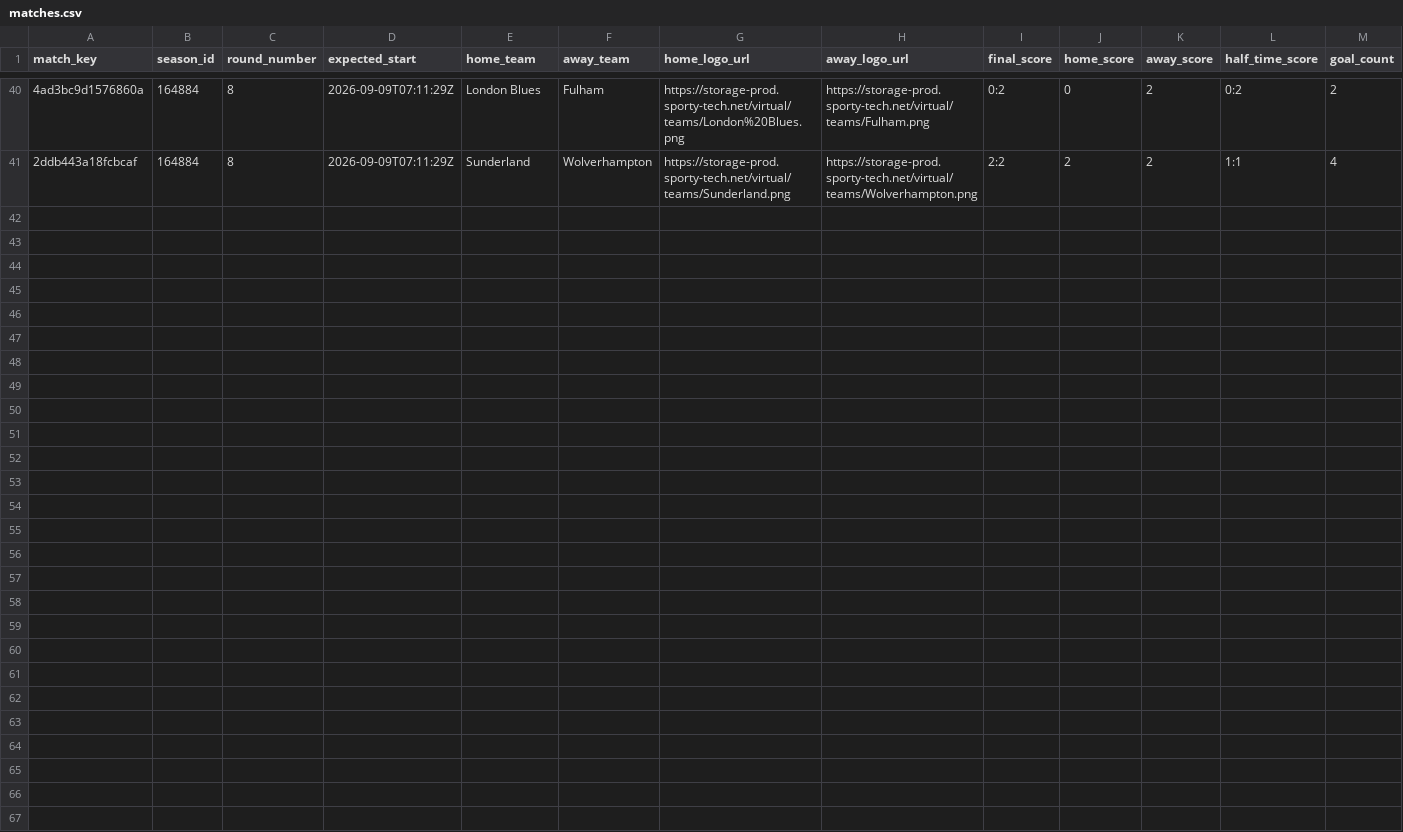
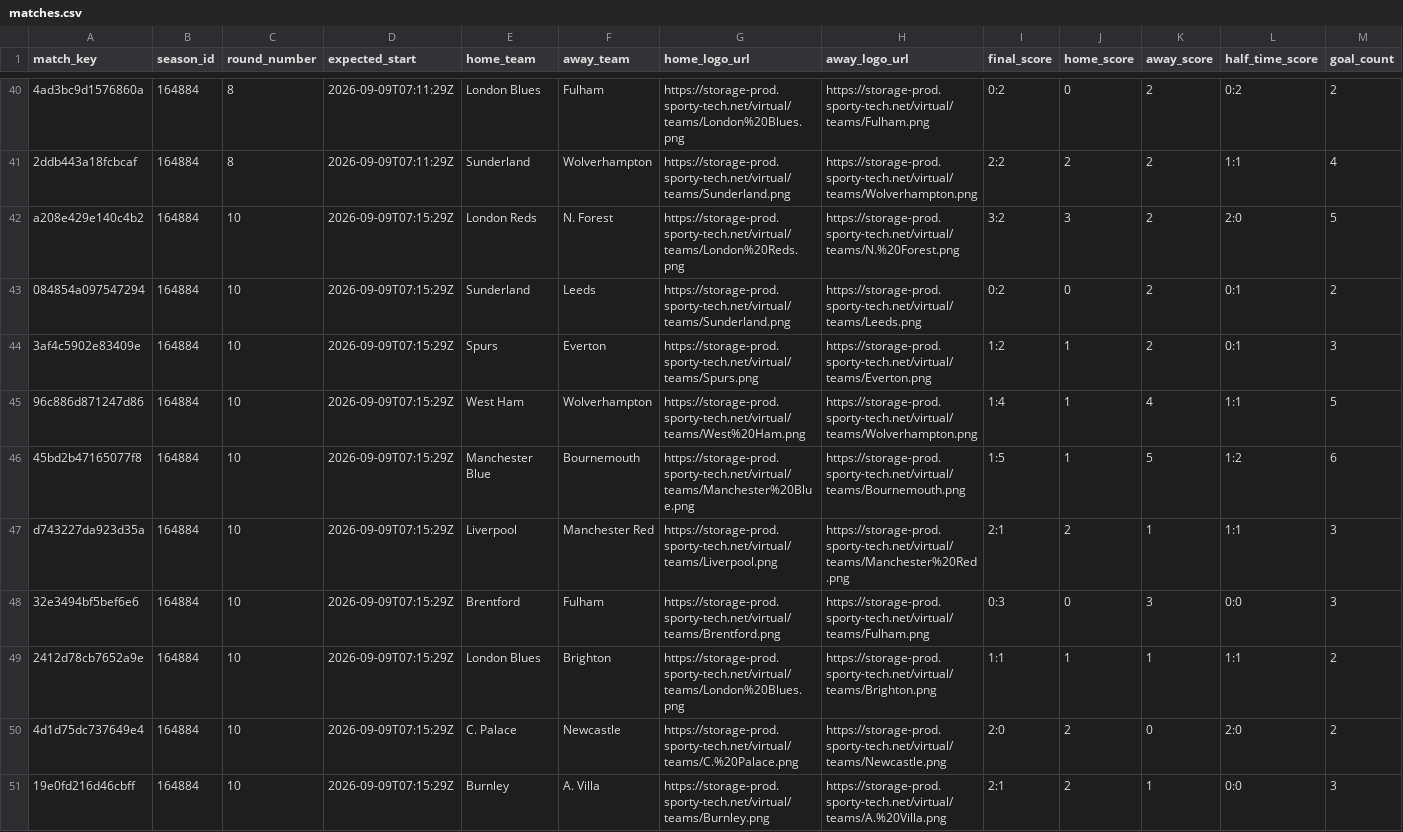
Before and after one commit to michaeldiary77-sys/virtual-leagues-collector, a CSV file: data/8035_english-league/matches.csv, drawn as a sheet; only a part is shown, gaps mark what is left out; rows hold the shown columns only; the diff names each change by its address in the sheet, - before the commit and + after, or states it on an @@ line.

```diff
--- a/data/8035_english-league/matches.csv
+++ b/data/8035_english-league/matches.csv
+row 42: a208e429e140c4b2 | 164884 | 10 | 2026-09-09T07:15:29Z | London Reds | N. Forest | https://storage-prod.sporty-tech.net/virtual/teams/London%20Reds.png | https://storage-prod.sporty-tech.net/virtual/teams/N.%20Forest.png | 3:2 | 3 | 2 | 2:0 | 5
+row 43: 084854a097547294 | 164884 | 10 | 2026-09-09T07:15:29Z | Sunderland | Leeds | https://storage-prod.sporty-tech.net/virtual/teams/Sunderland.png | https://storage-prod.sporty-tech.net/virtual/teams/Leeds.png | 0:2 | 0 | 2 | 0:1 | 2
+row 44: 3af4c5902e83409e | 164884 | 10 | 2026-09-09T07:15:29Z | Spurs | Everton | https://storage-prod.sporty-tech.net/virtual/teams/Spurs.png | https://storage-prod.sporty-tech.net/virtual/teams/Everton.png | 1:2 | 1 | 2 | 0:1 | 3
+row 45: 96c886d871247d86 | 164884 | 10 | 2026-09-09T07:15:29Z | West Ham | Wolverhampton | https://storage-prod.sporty-tech.net/virtual/teams/West%20Ham.png | https://storage-prod.sporty-tech.net/virtual/teams/Wolverhampton.png | 1:4 | 1 | 4 | 1:1 | 5
+row 46: 45bd2b47165077f8 | 164884 | 10 | 2026-09-09T07:15:29Z | Manchester Blue | Bournemouth | https://storage-prod.sporty-tech.net/virtual/teams/Manchester%20Blue.png | https://storage-prod.sporty-tech.net/virtual/teams/Bournemouth.png | 1:5 | 1 | 5 | 1:2 | 6
+row 47: d743227da923d35a | 164884 | 10 | 2026-09-09T07:15:29Z | Liverpool | Manchester Red | https://storage-prod.sporty-tech.net/virtual/teams/Liverpool.png | https://storage-prod.sporty-tech.net/virtual/teams/Manchester%20Red.png | 2:1 | 2 | 1 | 1:1 | 3
+row 48: 32e3494bf5bef6e6 | 164884 | 10 | 2026-09-09T07:15:29Z | Brentford | Fulham | https://storage-prod.sporty-tech.net/virtual/teams/Brentford.png | https://storage-prod.sporty-tech.net/virtual/teams/Fulham.png | 0:3 | 0 | 3 | 0:0 | 3
+row 49: 2412d78cb7652a9e | 164884 | 10 | 2026-09-09T07:15:29Z | London Blues | Brighton | https://storage-prod.sporty-tech.net/virtual/teams/London%20Blues.png | https://storage-prod.sporty-tech.net/virtual/teams/Brighton.png | 1:1 | 1 | 1 | 1:1 | 2
+row 50: 4d1d75dc737649e4 | 164884 | 10 | 2026-09-09T07:15:29Z | C. Palace | Newcastle | https://storage-prod.sporty-tech.net/virtual/teams/C.%20Palace.png | https://storage-prod.sporty-tech.net/virtual/teams/Newcastle.png | 2:0 | 2 | 0 | 2:0 | 2
+row 51: 19e0fd216d46cbff | 164884 | 10 | 2026-09-09T07:15:29Z | Burnley | A. Villa | https://storage-prod.sporty-tech.net/virtual/teams/Burnley.png | https://storage-prod.sporty-tech.net/virtual/teams/A.%20Villa.png | 2:1 | 2 | 1 | 0:0 | 3
```
Also changed, not shown: data/8036_italian-league/matches.csv, data/8037_spanish-league/matches.csv, 42 other files.
